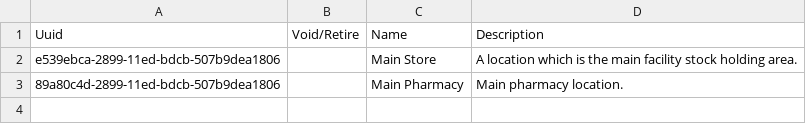
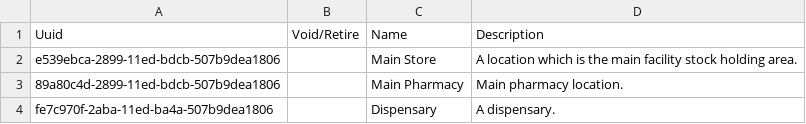
Before and after one commit to openmrs/openmrs-content-referenceapplication-demo, a CSV file: configuration/backend_configuration/locationtags/locationtags-stockmanagement_demo.csv, drawn as a sheet.

```diff
--- a/configuration/backend_configuration/locationtags/locationtags-stockmanagement_demo.csv
+++ b/configuration/backend_configuration/locationtags/locationtags-stockmanagement_demo.csv
@@ -3 +3,2 @@ e539ebca-2899-11ed-bdcb-507b9dea1806,,Main Store,A location which is the main fa
 89a80c4d-2899-11ed-bdcb-507b9dea1806,,Main Pharmacy,Main pharmacy location.
+fe7c970f-2aba-11ed-ba4a-507b9dea1806,,Dispensary,A dispensary.
```
Also changed, not shown: 1 other file.
